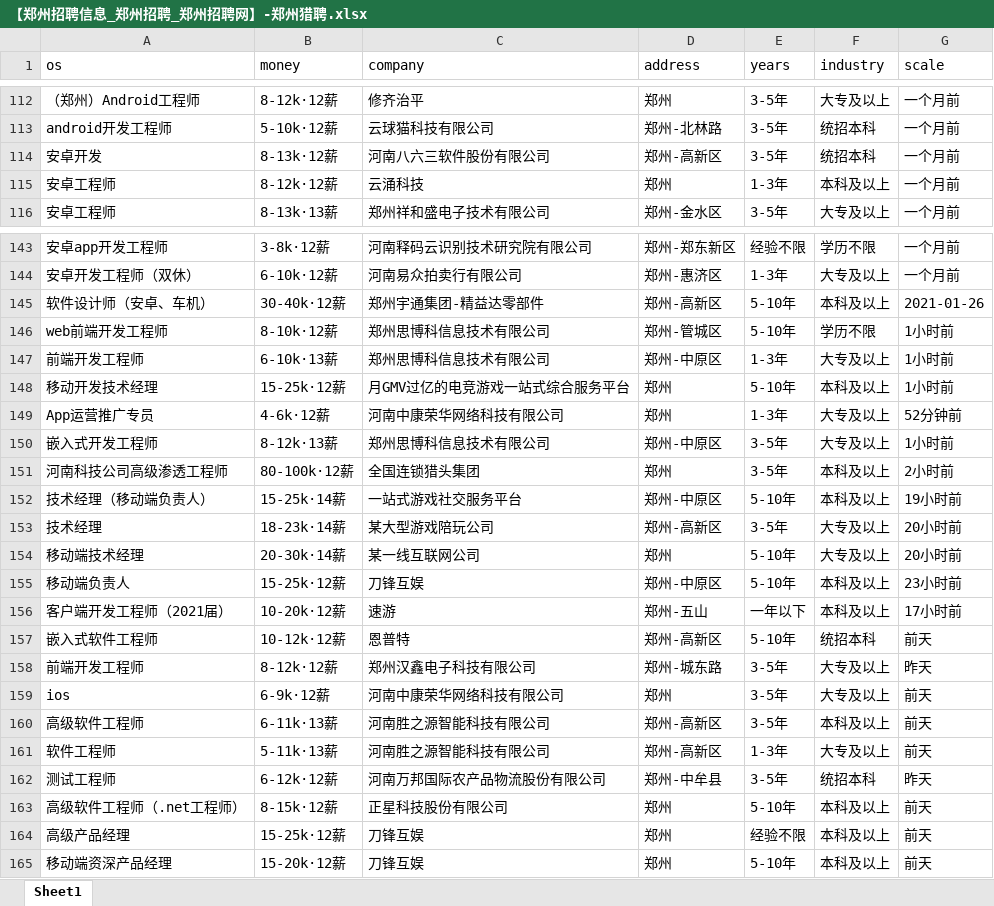
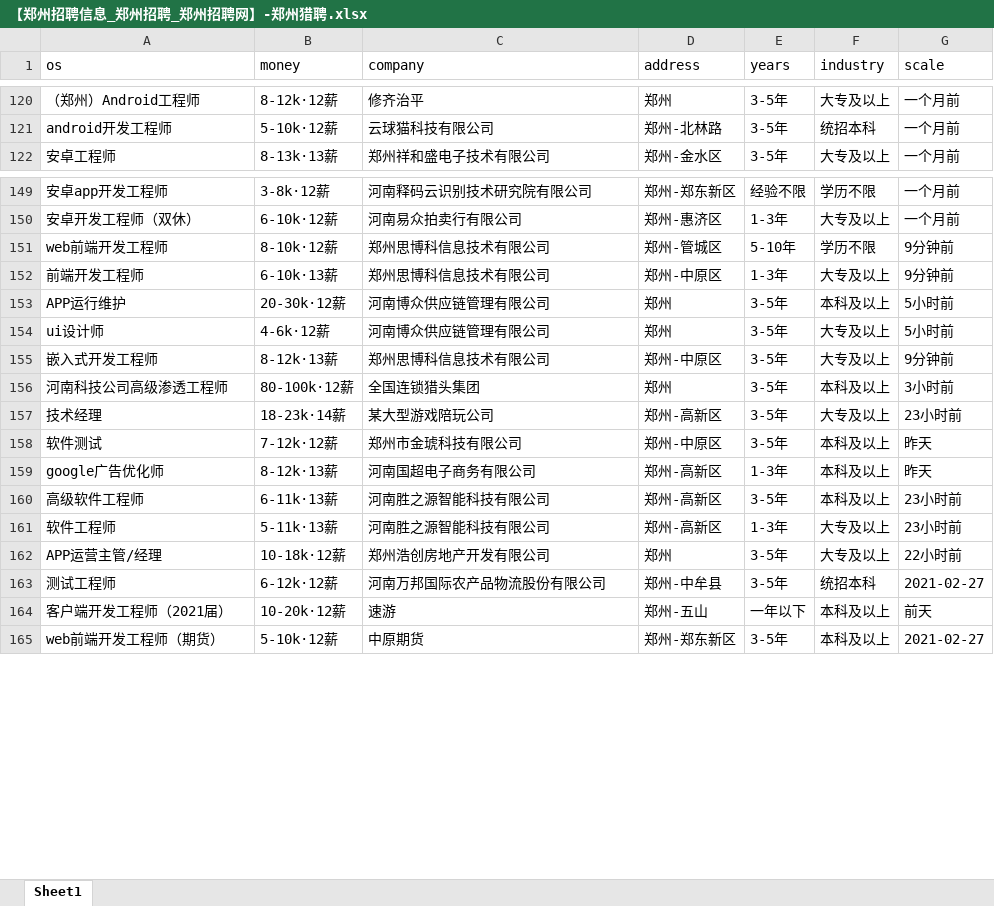
Before and after one commit to leigong2/AskQuastionApp, an Excel workbook: app/src/main/assets/【郑州招聘信息_郑州招聘_郑州招聘网】-郑州猎聘.xlsx, sheet Sheet1, drawn as a sheet; only a part is shown, gaps mark what is left out; values as stored, in another font and other column widths than the file's, no borders; removed rows and columns are numbered as before the commit, all else as after; the diff covers the shown part only; the diff names each change by its address in the sheet, - before the commit and + after, or states it on an @@ line.

```diff
--- a/app/src/main/assets/【郑州招聘信息_郑州招聘_郑州招聘网】-郑州猎聘.xlsx (sheet Sheet1)
+++ b/app/src/main/assets/【郑州招聘信息_郑州招聘_郑州招聘网】-郑州猎聘.xlsx (sheet Sheet1)
-row 114: 安卓开发 | 8-13k·12薪 | 河南八六三软件股份有限公司 | 郑州-高新区 | 3-5年 | 统招本科 | 一个月前
-row 115: 安卓工程师 | 8-12k·12薪 | 云涌科技 | 郑州 | 1-3年 | 本科及以上 | 一个月前
-row 145: 软件设计师（安卓、车机） | 30-40k·12薪 | 郑州宇通集团-精益达零部件 | 郑州-高新区 | 5-10年 | 本科及以上 | 2021-01-26
-G151:G152 (scale): 1小时前
+G151:G152 (scale): 9分钟前
-row 148: 移动开发技术经理 | 15-25k·12薪 | 月GMV过亿的电竞游戏一站式综合服务平台 | 郑州 | 5-10年 | 本科及以上 | 1小时前
+row 153: APP运行维护 | 20-30k·12薪 | 河南博众供应链管理有限公司 | 郑州 | 3-5年 | 本科及以上 | 5小时前
-A154 (os): App运营推广专员
+A154 (os): ui设计师
-C154 (company): 河南中康荣华网络科技有限公司
+C154 (company): 河南博众供应链管理有限公司
-E154 (years): 1-3年
+E154 (years): 3-5年
-G154 (scale): 52分钟前
+G154 (scale): 5小时前
-G155 (scale): 1小时前
+G155 (scale): 9分钟前
-G156 (scale): 2小时前
+G156 (scale): 3小时前
-row 152: 技术经理（移动端负责人） | 15-25k·14薪 | 一站式游戏社交服务平台 | 郑州-中原区 | 5-10年 | 本科及以上 | 19小时前
-G157 (scale): 20小时前
+G157 (scale): 23小时前
-row 154: 移动端技术经理 | 20-30k·14薪 | 某一线互联网公司 | 郑州 | 5-10年 | 大专及以上 | 20小时前
-row 155: 移动端负责人 | 15-25k·12薪 | 刀锋互娱 | 郑州-中原区 | 5-10年 | 本科及以上 | 23小时前
-row 156: 客户端开发工程师（2021届） | 10-20k·12薪 | 速游 | 郑州-五山 | 一年以下 | 本科及以上 | 17小时前
-row 157: 嵌入式软件工程师 | 10-12k·12薪 | 恩普特 | 郑州-高新区 | 5-10年 | 统招本科 | 前天
-row 158: 前端开发工程师 | 8-12k·12薪 | 郑州汉鑫电子科技有限公司 | 郑州-城东路 | 3-5年 | 大专及以上 | 昨天
-row 159: ios | 6-9k·12薪 | 河南中康荣华网络科技有限公司 | 郑州 | 3-5年 | 大专及以上 | 前天
+row 158: 软件测试 | 7-12k·12薪 | 郑州市金琥科技有限公司 | 郑州-中原区 | 3-5年 | 本科及以上 | 昨天
+row 159: google广告优化师 | 8-12k·13薪 | 河南国超电子商务有限公司 | 郑州-高新区 | 1-3年 | 本科及以上 | 昨天
-G160:G161 (scale): 前天
+G160:G161 (scale): 23小时前
+row 162: APP运营主管/经理 | 10-18k·12薪 | 郑州浩创房地产开发有限公司 | 郑州 | 3-5年 | 大专及以上 | 22小时前
-G163 (scale): 昨天
+G163 (scale): 2021-02-27
-row 163: 高级软件工程师（.net工程师） | 8-15k·12薪 | 正星科技股份有限公司 | 郑州 | 5-10年 | 本科及以上 | 前天
-row 164: 高级产品经理 | 15-25k·12薪 | 刀锋互娱 | 郑州 | 经验不限 | 本科及以上 | 前天
-row 165: 移动端资深产品经理 | 15-20k·12薪 | 刀锋互娱 | 郑州 | 5-10年 | 本科及以上 | 前天
+row 164: 客户端开发工程师（2021届） | 10-20k·12薪 | 速游 | 郑州-五山 | 一年以下 | 本科及以上 | 前天
+row 165: web前端开发工程师（期货） | 5-10k·12薪 | 中原期货 | 郑州-郑东新区 | 3-5年 | 本科及以上 | 2021-02-27
```
Also changed, not shown: 44 added rows, 26 removed rows, 2 moved rows and 34 edited cells elsewhere in this sheet, app/src/main/assets/「郑州招聘信息」郑州招聘网 - BOSS直聘.xlsx, app/src/main/assets/【郑州,android招聘，求职】-前程无忧.xlsx, 7 other files.
